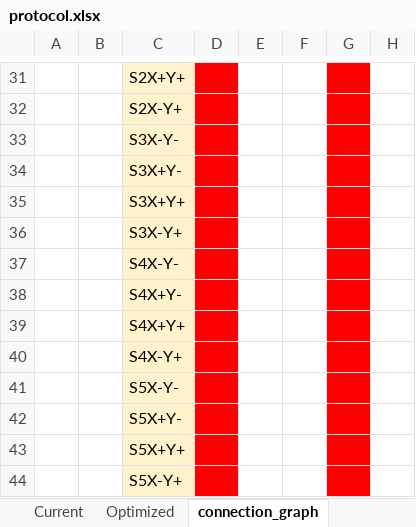
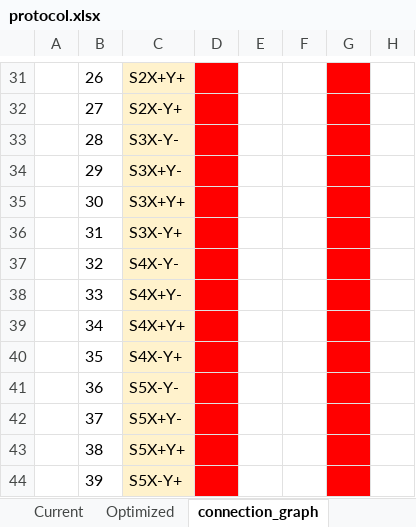
Before and after one commit to HUANsic/EDC2022, an Excel workbook: protocol.xlsx, sheet connection_graph, drawn as a sheet; only a part is shown, gaps mark what is left out; values as stored, in another font and other column widths than the file's, no borders; the diff covers the shown part only; the diff names each change by its address in the sheet, - before the commit and + after, or states it on an @@ line.

```diff
--- a/protocol.xlsx (sheet connection_graph)
+++ b/protocol.xlsx (sheet connection_graph)
-B31: (empty)
+B31: 26
-B32: (empty)
+B32: 27
-B33: (empty)
+B33: 28
-B34: (empty)
+B34: 29
-B35: (empty)
+B35: 30
-B36: (empty)
+B36: 31
-B37: (empty)
+B37: 32
-B38: (empty)
+B38: 33
-B39: (empty)
+B39: 34
-B40: (empty)
+B40: 35
-B41: (empty)
+B41: 36
-B42: (empty)
+B42: 37
-B43: (empty)
+B43: 38
-B44: (empty)
+B44: 39
```
Also changed, not shown: 66 edited cells elsewhere in this sheet, 26 other files.
